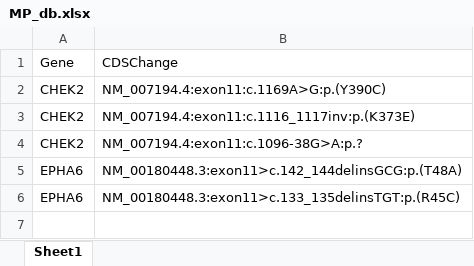
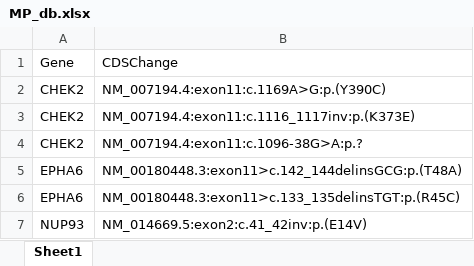
Before and after one commit to JMCinJiangSu/ngs_processor, an Excel workbook: fake_db/MP_db.xlsx, sheet Sheet1, drawn as a sheet; values as stored, in another font and other column widths than the file's, no borders; conditional formats not drawn; the diff names each change by its address in the sheet, - before the commit and + after, or states it on an @@ line.

```diff
--- a/fake_db/MP_db.xlsx (sheet Sheet1)
+++ b/fake_db/MP_db.xlsx (sheet Sheet1)
+row 7: NUP93 | NM_014669.5:exon2:c.41_42inv:p.(E14V)
```
Also changed, not shown: 9 other files.
